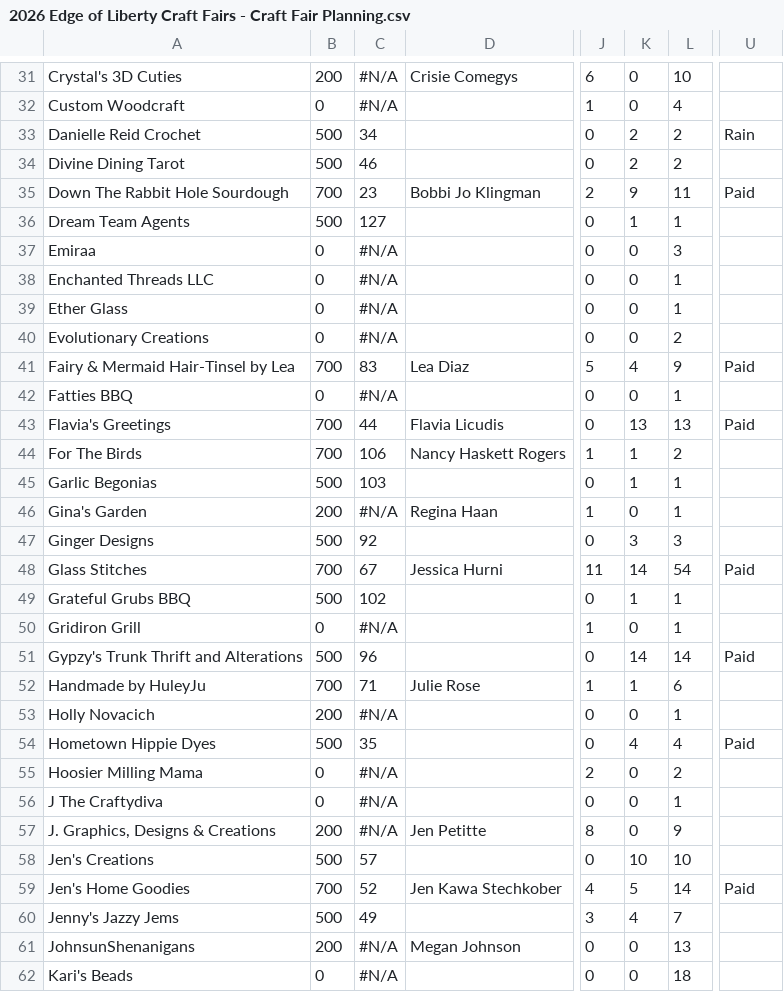
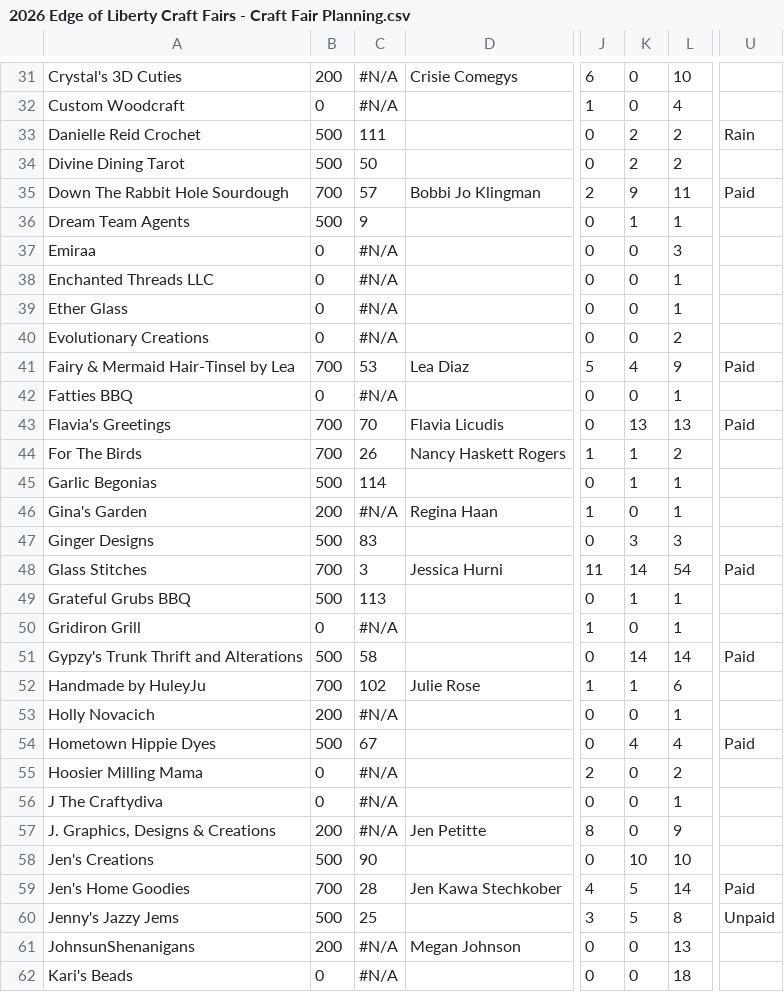
Before and after one commit to edge-of-liberty/edgeofliberty.us, a CSV file: _data/2026 Edge of Liberty Craft Fairs - Craft Fair Planning.csv, drawn as a sheet; only a part is shown, gaps mark what is left out; the diff covers the shown part only; the diff names each change by its address in the sheet, - before the commit and + after, or states it on an @@ line.

```diff
--- a/_data/2026 Edge of Liberty Craft Fairs - Craft Fair Planning.csv
+++ b/_data/2026 Edge of Liberty Craft Fairs - Craft Fair Planning.csv
-C33: 34
+C33: 111
-C34: 46
+C34: 50
-C35: 23
+C35: 57
-C36: 127
+C36: 9
-C41: 83
+C41: 53
-C43: 44
+C43: 70
-C44: 106
+C44: 26
-C45: 103
+C45: 114
-C47: 92
+C47: 83
-C48: 67
+C48: 3
-C49: 102
+C49: 113
-C51: 96
+C51: 58
-C52: 71
+C52: 102
-C54: 35
+C54: 67
-C58: 57
+C58: 90
-C59: 52
+C59: 28
-C60: 49
+C60: 25
-K60: 4
+K60: 5
-L60: 7
+L60: 8
-U60: (empty)
+U60: Unpaid
```
Also changed, not shown: 52 edited cells elsewhere in this file, 5 other files.
